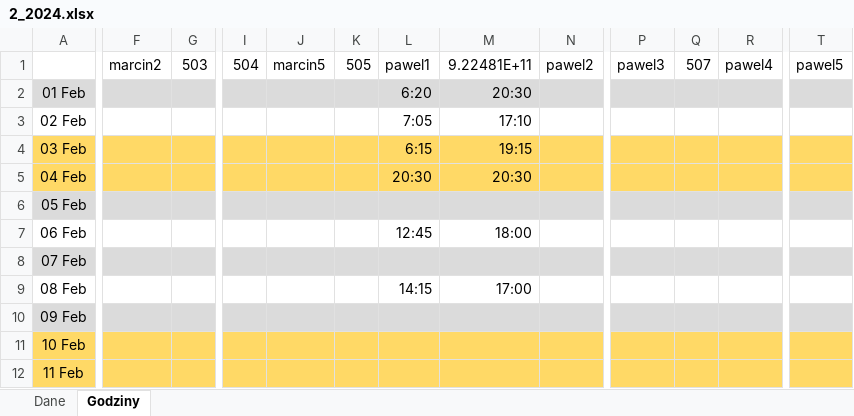
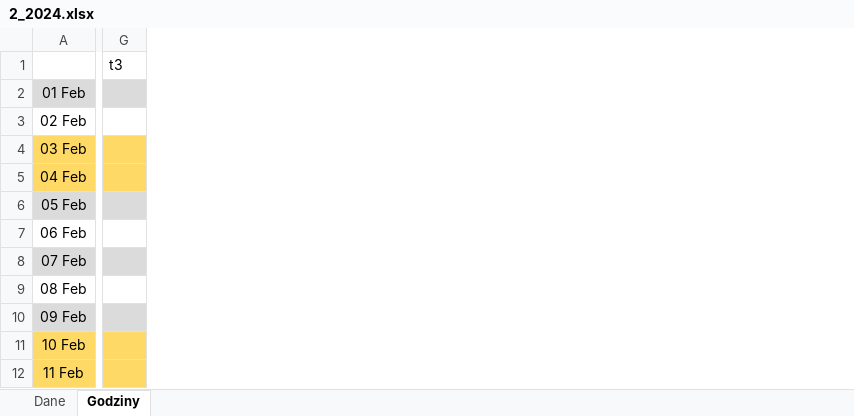
Before and after one commit to wiktorCzechowski8127/TimeCards, an Excel workbook: 2_2024.xlsx, sheet Godziny, drawn as a sheet; only a part is shown, gaps mark what is left out; values as stored, in another font and other column widths than the file's, no borders; removed rows and columns are numbered as before the commit, all else as after; the diff covers the shown part only; the diff names each change by its address in the sheet, - before the commit and + after, or states it on an @@ line.

```diff
--- a/2_2024.xlsx (sheet Godziny)
+++ b/2_2024.xlsx (sheet Godziny)
-column F, row 1: marcin2
-column G, row 1: 503
-column I, row 1: 504
-column J, row 1: marcin5
-column K, row 1: 505
-column L, rows 1-9: pawel1 | 6:20 | 7:05 | 6:15 | 20:30 |  | 12:45 |  | 14:15
-column M, rows 1-9: 9.22481E+11 | 20:30 | 17:10 | 19:15 | 20:30 |  | 18:00 |  | 17:00
-column N, row 1: pawel2
-column P, row 1: pawel3
-column Q, row 1: 507
-column R, row 1: pawel4
-column T, row 1: pawel5
+column G, row 1: t3
```
Also changed, not shown: 4 added columns and 2 removed columns elsewhere in this sheet, sheet Dane, 5 other files.
